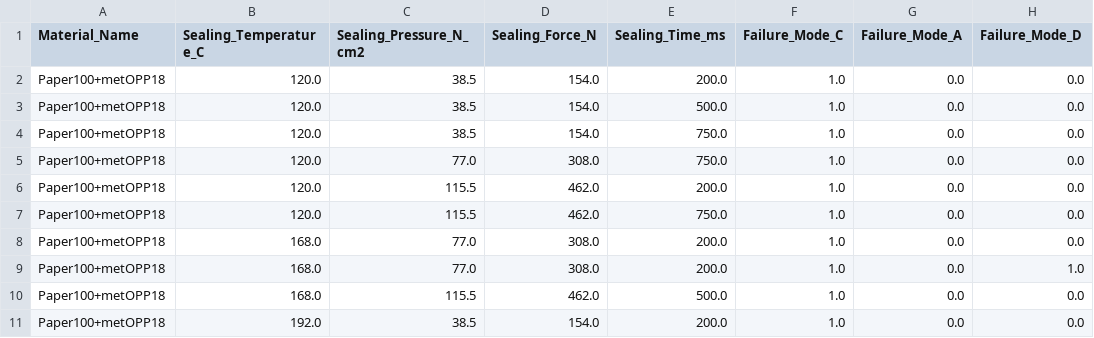
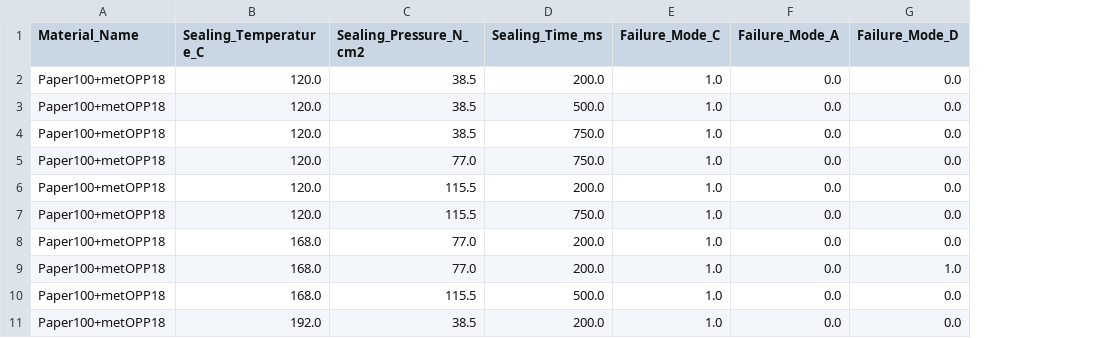
Before and after one commit to utkarshOffice/app, a CSV file: Agg-Data.csv, drawn as a sheet; only a part is shown; the diff names each change by its address in the sheet, - before the commit and + after, or states it on an @@ line.

Commit message:
Added changes to accept polymer data

```diff
--- a/Agg-Data.csv
+++ b/Agg-Data.csv
-column D (Sealing_Force_N), rows 2-11: 154.0 | 154.0 | 154.0 | 308.0 | 462.0 | 462.0 | 308.0 | 308.0 | 462.0 | 154.0
```
Also changed, not shown: static/tables/EN_FI.csv, static/tables/MLR_FI.csv, 12 other files.
